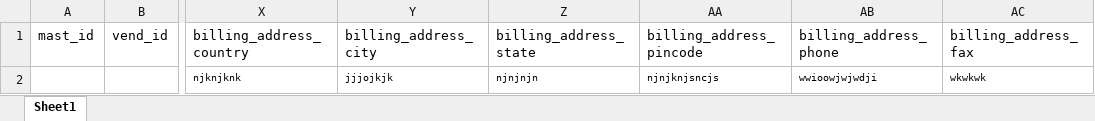
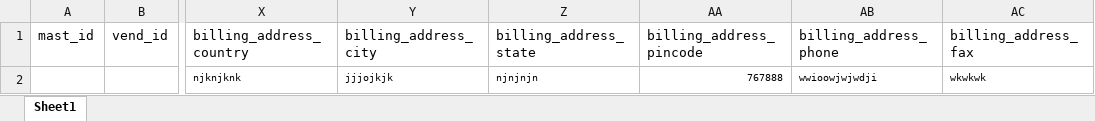
Before and after one commit to Amanilogsolution/finsportal, an Excel workbook: Frontend/src/excelformate/tbl_vendor.xlsx, sheet Sheet1, drawn as a sheet; only a part is shown, gaps mark what is left out; values as stored, in another font and other column widths than the file's, no borders; charts and pictures not drawn; the diff names each change by its address in the sheet, - before the commit and + after, or states it on an @@ line.

```diff
--- a/Frontend/src/excelformate/tbl_vendor.xlsx (sheet Sheet1)
+++ b/Frontend/src/excelformate/tbl_vendor.xlsx (sheet Sheet1)
-AA2 (billing_address_pincode): njnjknjsncjs
+AA2 (billing_address_pincode): 767888
```
Also changed, not shown: charts or pictures, 6 other files.
